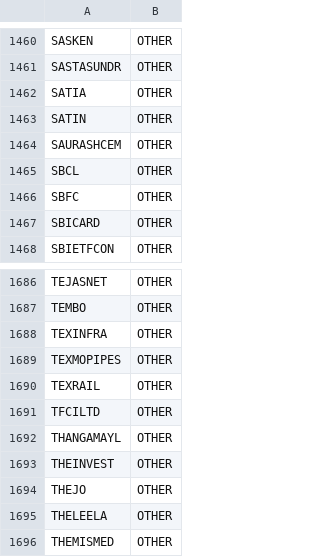
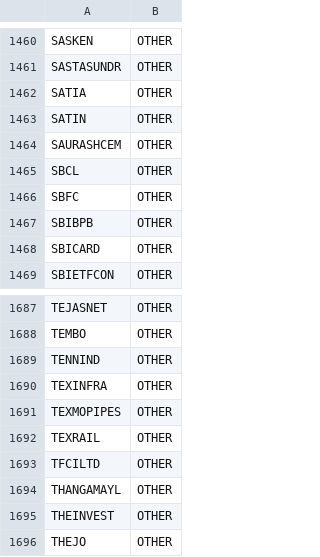
Before and after one commit to TorqueEnables/ISS-IND, a CSV file: ref/symbol_sector.csv, drawn as a sheet; only a part is shown, gaps mark what is left out; the shorter side is filled out with more unchanged rows.

```diff
--- a/ref/symbol_sector.csv
+++ b/ref/symbol_sector.csv
@@ -1466,2 +1466,3 @@ SBCL,OTHER
 SBFC,OTHER
+SBIBPB,OTHER
 SBICARD,OTHER
@@ -1687,2 +1688,3 @@ TEJASNET,OTHER
 TEMBO,OTHER
+TENNIND,OTHER
 TEXINFRA,OTHER
```
Also changed, not shown: data/highlow_52w.csv, data/prices/bhav_latest.csv, 7 other files.
